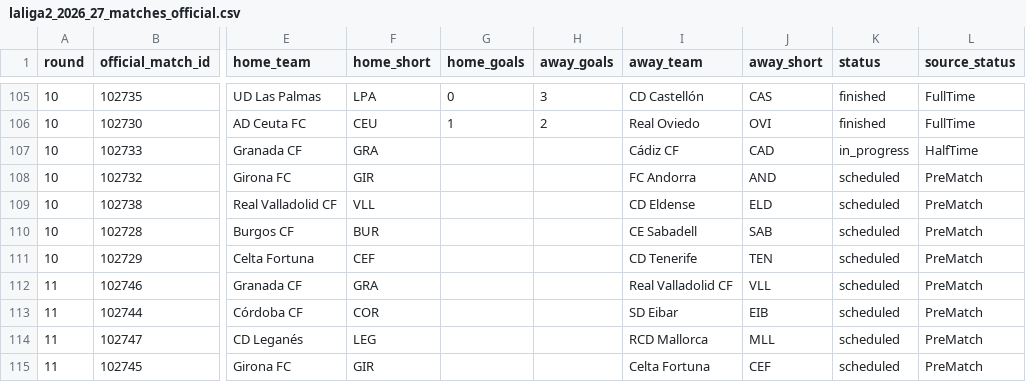
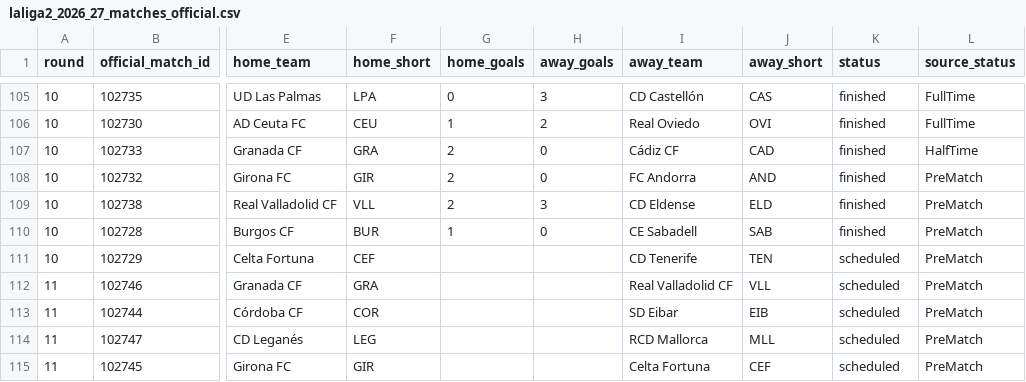
Before and after one commit to wildsonfranciscosilva1986-coder/laliga-hypermotion-2026-27-dashboard, a CSV file: laliga2_2026_27_matches_official.csv, drawn as a sheet; only a part is shown, gaps mark what is left out; the diff names each change by its address in the sheet, - before the commit and + after, or states it on an @@ line.

Commit message:
Atualiza painel laliga-hypermotion-2026-27-dashboard com dados verificados em 19/10/2026

```diff
--- a/laliga2_2026_27_matches_official.csv
+++ b/laliga2_2026_27_matches_official.csv
-G107:G109 (home_goals): (empty)
+G107:G109 (home_goals): 2
-H107:H108 (away_goals): (empty)
+H107:H108 (away_goals): 0
-K107 (status): in_progress
+K107 (status): finished
-K108:K110 (status): scheduled
+K108:K110 (status): finished
-H109 (away_goals): (empty)
+H109 (away_goals): 3
-G110 (home_goals): (empty)
+G110 (home_goals): 1
-H110 (away_goals): (empty)
+H110 (away_goals): 0
```
